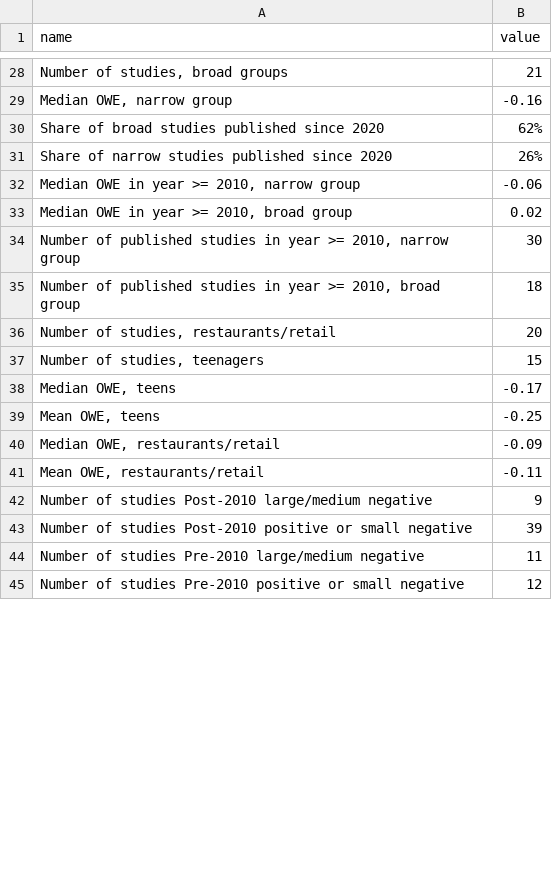
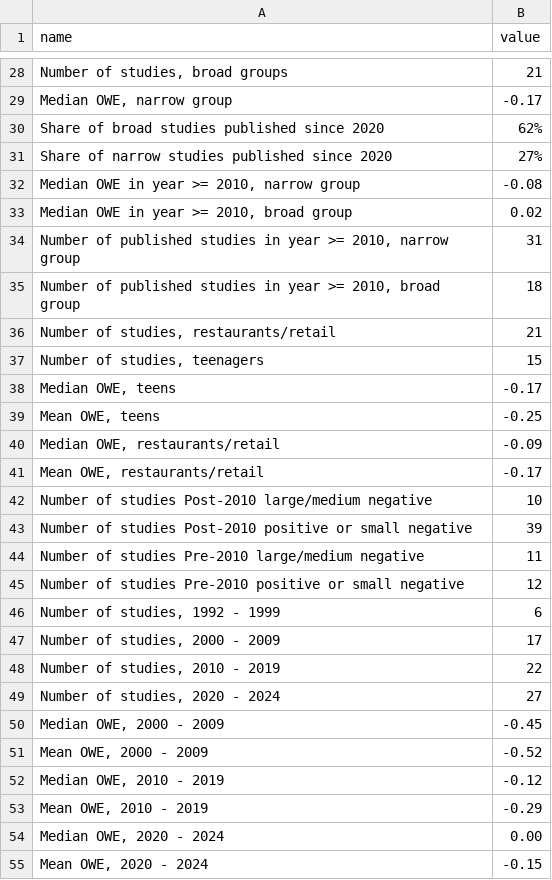
Before and after one commit to Economic/owe_review, a CSV file: docs/paper_stats.csv, drawn as a sheet; only a part is shown, gaps mark what is left out; the diff covers the shown part only; the diff names each change by its address in the sheet, - before the commit and + after, or states it on an @@ line.

```diff
--- a/docs/paper_stats.csv
+++ b/docs/paper_stats.csv
-B29 (value): -0.16
+B29 (value): -0.17
-B31 (value): 26%
+B31 (value): 27%
-B32 (value): -0.06
+B32 (value): -0.08
-B34 (value): 30
+B34 (value): 31
-B36 (value): 20
+B36 (value): 21
-B41 (value): -0.11
+B41 (value): -0.17
-B42 (value): 9
+B42 (value): 10
+row 46: Number of studies, 1992 - 1999 | 6
+row 47: Number of studies, 2000 - 2009 | 17
+row 48: Number of studies, 2010 - 2019 | 22
+row 49: Number of studies, 2020 - 2024 | 27
+row 50: Median OWE, 2000 - 2009 | -0.45
+row 51: Mean OWE, 2000 - 2009 | -0.52
+row 52: Median OWE, 2010 - 2019 | -0.12
+row 53: Mean OWE, 2010 - 2019 | -0.29
+row 54: Median OWE, 2020 - 2024 | 0.00
+row 55: Mean OWE, 2020 - 2024 | -0.15
```
Also changed, not shown: 4 added rows and 18 edited cells elsewhere in this file, mw_owe_repository.csv, ns_dz_studies.csv, 11 other files.
